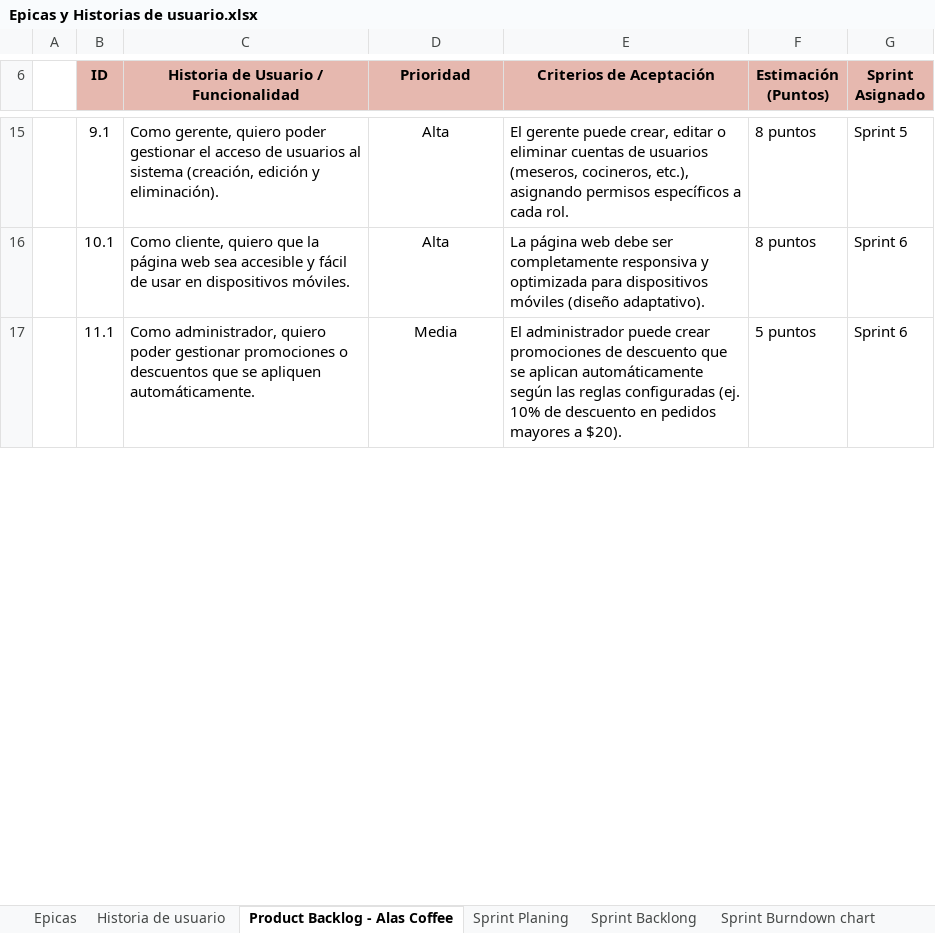
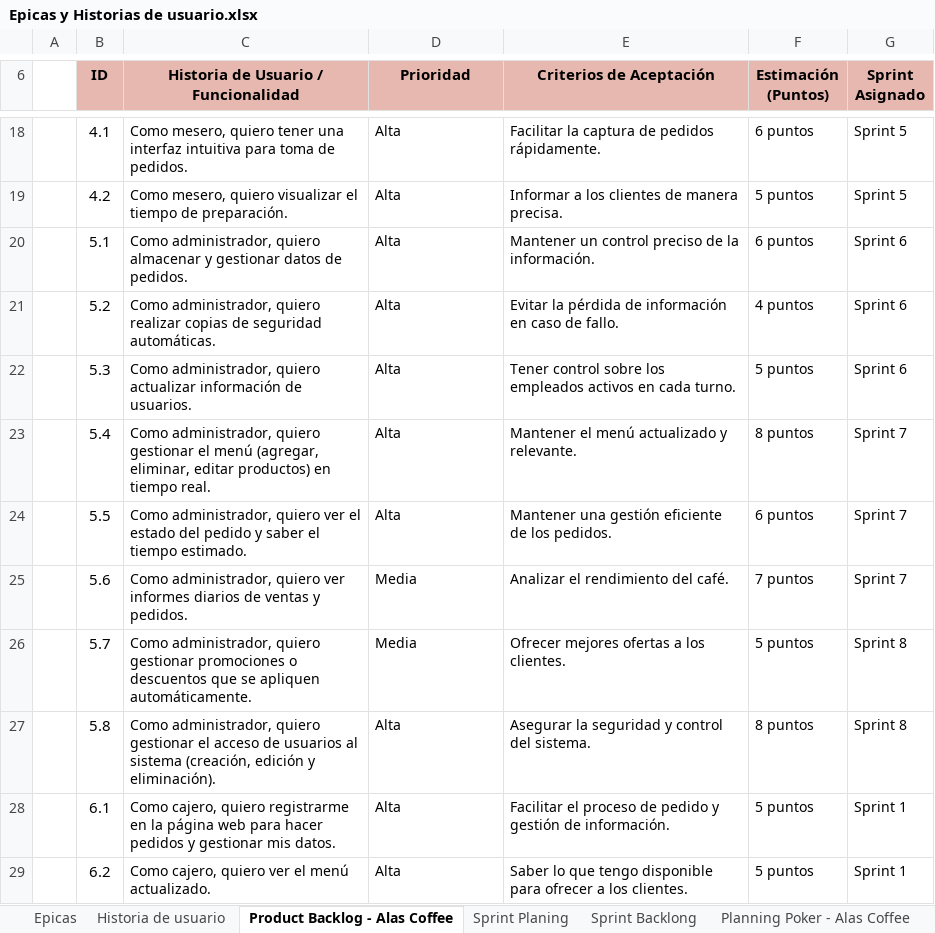
Before and after one commit to Devia-1/2024_2_PO_CAPSTONE_001D_GRUPO_2, an Excel workbook: Fase 2/Evidencias Proyecto/Evidencias de documentación/Epicas y Historias de usuario.xlsx, sheet Product Backlog - Alas Coffee, drawn as a sheet; only a part is shown, gaps mark what is left out; values as stored, in another font and other column widths than the file's, no borders; charts and pictures and conditional formats not drawn; addresses are those after the commit; the diff covers the shown part only; the diff names each change by its address in the sheet, - before the commit and + after, or states it on an @@ line.

```diff
--- a/Fase 2/Evidencias Proyecto/Evidencias de documentación/Epicas y Historias de usuario.xlsx (sheet Product Backlog - Alas Coffee)
+++ b/Fase 2/Evidencias Proyecto/Evidencias de documentación/Epicas y Historias de usuario.xlsx (sheet Product Backlog - Alas Coffee)
-sheet tab: Sprint Burndown chart
-B18 (ID): 9.1
+B18 (ID): 4.1
-C18: Como gerente, quiero poder gestionar el acceso de usuarios al sistema (creación, edición y eliminación).
+C18: Como mesero, quiero tener una interfaz intuitiva para toma de pedidos.
@@ C18:G18 text size: smaller @@
-D18 alignment: center
+D18 alignment: left
-E18 (Criterios de Aceptación): El gerente puede crear, editar o eliminar cuentas de usuarios (meseros, cocineros, etc.), asignando permisos específicos a cada rol.
+E18 (Criterios de Aceptación): Facilitar la captura de pedidos rápidamente.
-F18 (Estimación (Puntos)): 8 puntos
+F18 (Estimación (Puntos)): 6 puntos
+row 19:  | 4.2 | Como mesero, quiero visualizar el tiempo de preparación. | Alta | Informar a los clientes de manera precisa. | 5 puntos | Sprint 5
+row 20:  | 5.1 | Como administrador, quiero almacenar y gestionar datos de pedidos. | Alta | Mantener un control preciso de la información. | 6 puntos | Sprint 6
+row 21:  | 5.2 | Como administrador, quiero realizar copias de seguridad automáticas. | Alta | Evitar la pérdida de información en caso de fallo. | 4 puntos | Sprint 6
-B22 (ID): 10.1
+B22 (ID): 5.3
-C22: Como cliente, quiero que la página web sea accesible y fácil de usar en dispositivos móviles.
+C22: Como administrador, quiero actualizar información de usuarios.
@@ C22:G22 text size: smaller @@
-D22 alignment: center
+D22 alignment: left
-E22 (Criterios de Aceptación): La página web debe ser completamente responsiva y optimizada para dispositivos móviles (diseño adaptativo).
+E22 (Criterios de Aceptación): Tener control sobre los empleados activos en cada turno.
-F22 (Estimación (Puntos)): 8 puntos
+F22 (Estimación (Puntos)): 5 puntos
+row 23:  | 5.4 | Como administrador, quiero gestionar el menú (agregar, eliminar, editar productos) en tiempo real. | Alta | Mantener el menú actualizado y relevante. | 8 puntos | Sprint 7
+row 24:  | 5.5 | Como administrador, quiero ver el estado del pedido y saber el tiempo estimado. | Alta | Mantener una gestión eficiente de los pedidos. | 6 puntos | Sprint 7
+row 25:  | 5.6 | Como administrador, quiero ver informes diarios de ventas y pedidos. | Media | Analizar el rendimiento del café. | 7 puntos | Sprint 7
-B26 (ID): 11.1
+B26 (ID): 5.7
-C26: …administrador, quiero poder gestionar promociones…
+C26: …administrador, quiero gestionar promociones…
@@ C26:G26 text size: smaller @@
-D26 alignment: center
+D26 alignment: left
-E26 (Criterios de Aceptación): El administrador puede crear promociones de descuento que se aplican automáticamente según las reglas configuradas (ej. 10% de descuento en pedidos mayores a $20).
+E26 (Criterios de Aceptación): Ofrecer mejores ofertas a los clientes.
-G26 (Sprint Asignado): Sprint 6
+G26 (Sprint Asignado): Sprint 8
+row 27:  | 5.8 | Como administrador, quiero gestionar el acceso de usuarios al sistema (creación, edición y eliminación). | Alta | Asegurar la seguridad y control del sistema. | 8 puntos | Sprint 8
+row 28:  | 6.1 | Como cajero, quiero registrarme en la página web para hacer pedidos y gestionar mis datos. | Alta | Facilitar el proceso de pedido y gestión de información. | 5 puntos | Sprint 1
+row 29:  | 6.2 | Como cajero, quiero ver el menú actualizado. | Alta | Saber lo que tengo disponible para ofrecer a los clientes. | 5 puntos | Sprint 1
```
Also changed, not shown: 5 added rows, 3 removed rows, 28 edited cells and cell formats elsewhere in this sheet, sheet Sprint Backlong, sheet Sprint Planing, sheet Planning Poker - Alas Coffee.
